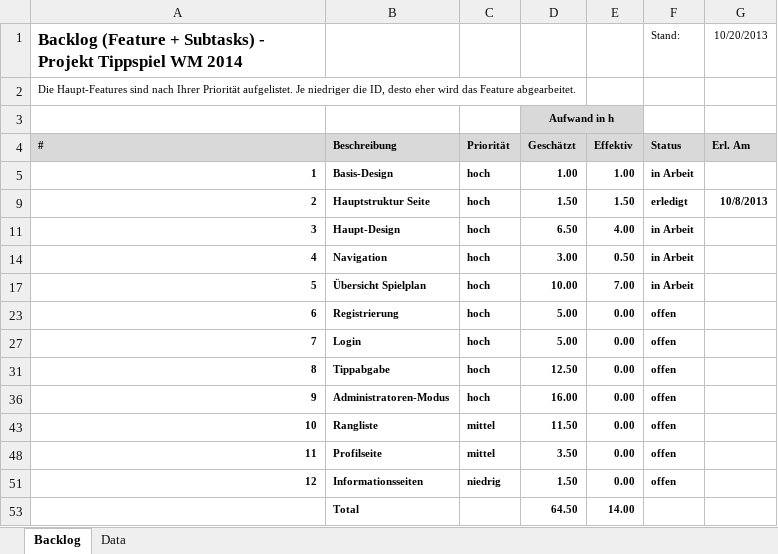
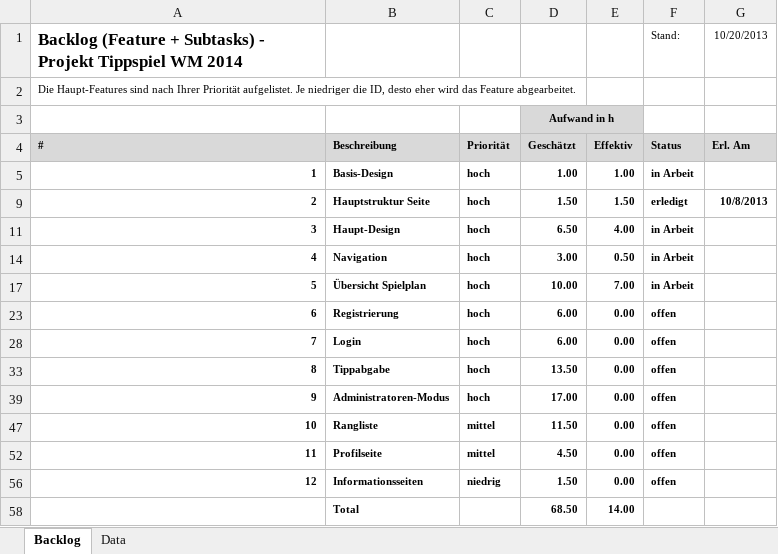
Before and after one commit to f4nky/ch.bfh.bti7054.w2013.q.TippspielWM2014, an Excel workbook: TippspielWM2014/_doc/backlog/backlog.xlsx, sheet Backlog, drawn as a sheet; values as stored, in another font and other column widths than the file's, no borders; conditional formats not drawn; addresses are those after the commit; the diff names each change by its address in the sheet, - before the commit and + after, or states it on an @@ line.

Commit message:
backlog uploaded

```diff
--- a/TippspielWM2014/_doc/backlog/backlog.xlsx (sheet Backlog)
+++ b/TippspielWM2014/_doc/backlog/backlog.xlsx (sheet Backlog)
-D23 (Geschätzt): 5.00
+D23 (Geschätzt): 6.00
-D28 (Geschätzt): 5.00
+D28 (Geschätzt): 6.00
-D33 (Geschätzt): 12.50
+D33 (Geschätzt): 13.50
-D39 (Geschätzt): 16.00
+D39 (Geschätzt): 17.00
-D52 (Geschätzt): 3.50
+D52 (Geschätzt): 4.50
-D58 (Geschätzt): 64.50
+D58 (Geschätzt): 68.50
```
Also changed, not shown: formulas that keep their value, hidden cells.
